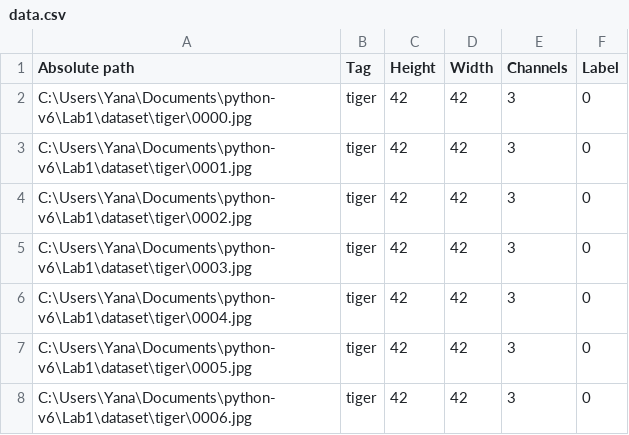
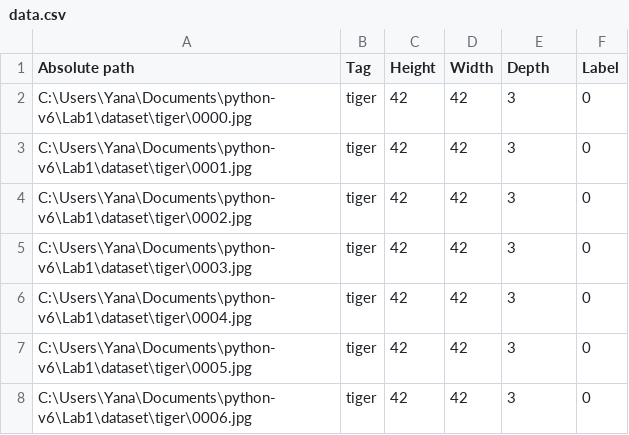
Before and after one commit to itsecd/python, a CSV file: Lab4/data.csv, drawn as a sheet; only a part is shown.

```diff
--- a/Lab4/data.csv
+++ b/Lab4/data.csv
@@ -1,2 +1,2 @@
-Absolute path,Tag,Height,Width,Channels,Label
+Absolute path,Tag,Height,Width,Depth,Label
 C:\Users\Yana\Documents\python-v6\Lab1\dataset\tiger\0000.jpg,tiger,42,42,3,0
```
Also changed, not shown: 2 other files.
